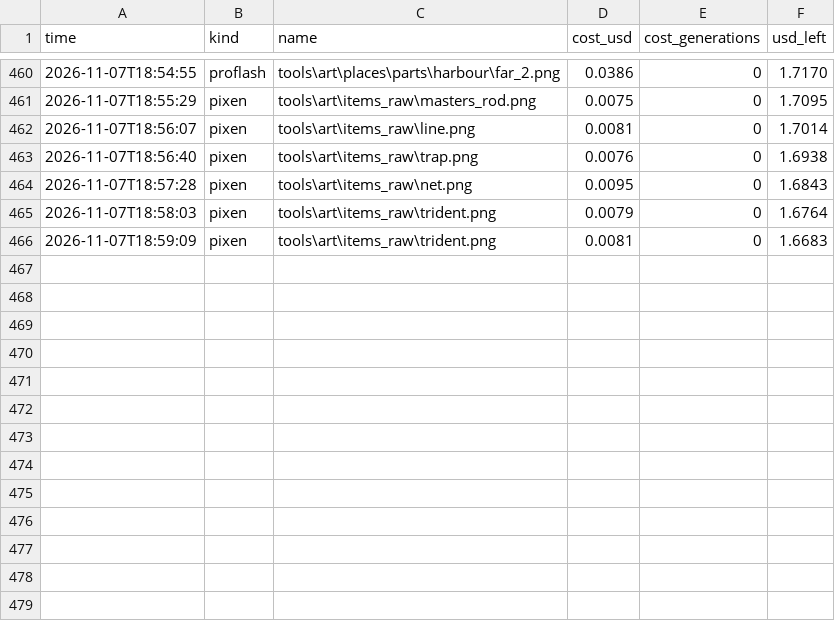
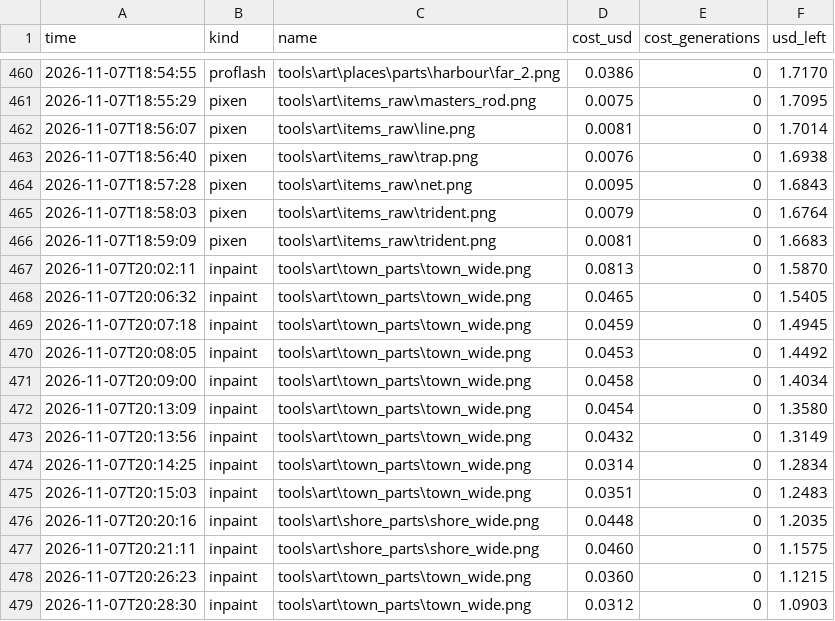
Before and after one commit to Evan260/Fishus-Maximus, a CSV file: tools/art/ledger.csv, drawn as a sheet; only a part is shown, gaps mark what is left out; the diff names each change by its address in the sheet, - before the commit and + after, or states it on an @@ line.

Commit message:
Paint the town past its edges and mend the goldsmith and boatwright

```diff
--- a/tools/art/ledger.csv
+++ b/tools/art/ledger.csv
+row 467: 2026-11-07T20:02:11 | inpaint | tools\art\town_parts\town_wide.png | 0.0813 | 0 | 1.5870
+row 468: 2026-11-07T20:06:32 | inpaint | tools\art\town_parts\town_wide.png | 0.0465 | 0 | 1.5405
+row 469: 2026-11-07T20:07:18 | inpaint | tools\art\town_parts\town_wide.png | 0.0459 | 0 | 1.4945
+row 470: 2026-11-07T20:08:05 | inpaint | tools\art\town_parts\town_wide.png | 0.0453 | 0 | 1.4492
+row 471: 2026-11-07T20:09:00 | inpaint | tools\art\town_parts\town_wide.png | 0.0458 | 0 | 1.4034
+row 472: 2026-11-07T20:13:09 | inpaint | tools\art\town_parts\town_wide.png | 0.0454 | 0 | 1.3580
+row 473: 2026-11-07T20:13:56 | inpaint | tools\art\town_parts\town_wide.png | 0.0432 | 0 | 1.3149
+row 474: 2026-11-07T20:14:25 | inpaint | tools\art\town_parts\town_wide.png | 0.0314 | 0 | 1.2834
+row 475: 2026-11-07T20:15:03 | inpaint | tools\art\town_parts\town_wide.png | 0.0351 | 0 | 1.2483
+row 476: 2026-11-07T20:20:16 | inpaint | tools\art\shore_parts\shore_wide.png | 0.0448 | 0 | 1.2035
+row 477: 2026-11-07T20:21:11 | inpaint | tools\art\shore_parts\shore_wide.png | 0.0460 | 0 | 1.1575
+row 478: 2026-11-07T20:26:23 | inpaint | tools\art\town_parts\town_wide.png | 0.0360 | 0 | 1.1215
+row 479: 2026-11-07T20:28:30 | inpaint | tools\art\town_parts\town_wide.png | 0.0312 | 0 | 1.0903
```
Also changed, not shown: 17 other files.
